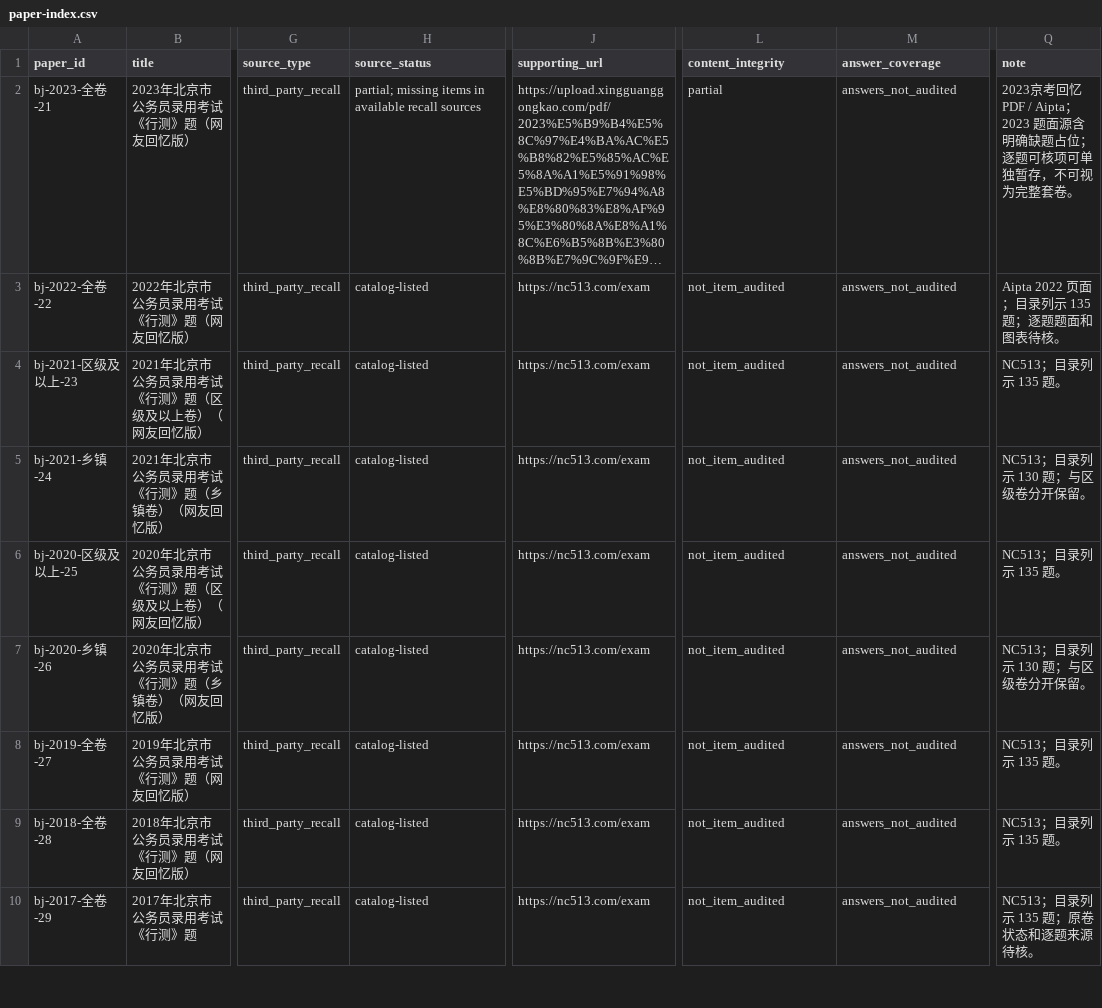
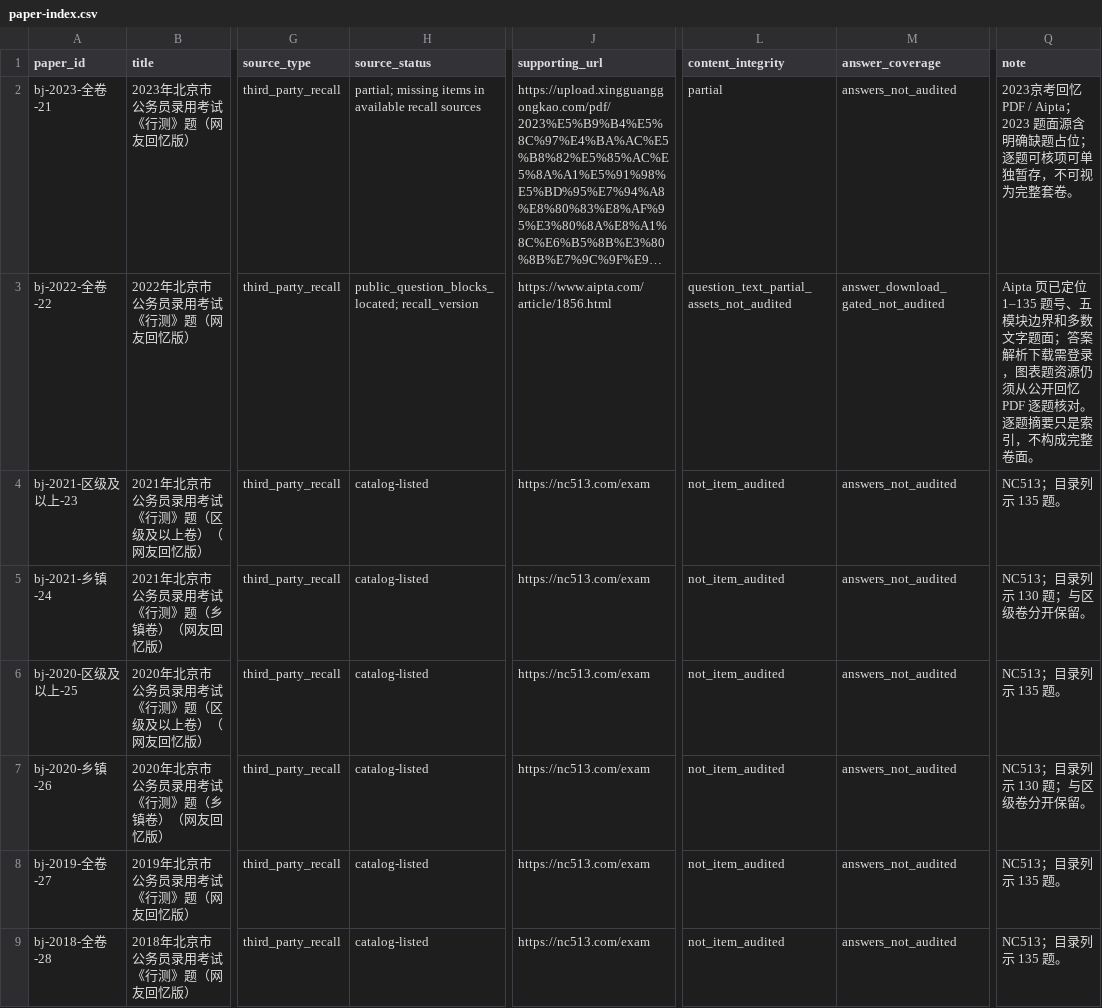
Before and after one commit to shy-sgsg/jingkao, a CSV file: docs/question-collection/paper-index.csv, drawn as a sheet; only a part is shown, gaps mark what is left out; the shorter side is filled out with more unchanged rows; long unchanged cells end in …; the diff names each change by its address in the sheet, - before the commit and + after, or states it on an @@ line.

```diff
--- a/docs/question-collection/paper-index.csv
+++ b/docs/question-collection/paper-index.csv
-H3 (source_status): catalog-listed
+H3 (source_status): public_question_blocks_located; recall_version
-J3 (supporting_url): https://nc513.com/exam
+J3 (supporting_url): https://www.aipta.com/article/1856.html
-L3 (content_integrity): not_item_audited
+L3 (content_integrity): question_text_partial_assets_not_audited
-M3 (answer_coverage): answers_not_audited
+M3 (answer_coverage): answer_download_gated_not_audited
-Q3 (note): Aipta 2022 页面；目录列示 135 题；逐题题面和图表待核。
+Q3 (note): Aipta 页已定位 1–135 题号、五模块边界和多数文字题面；答案解析下载需登录，图表题资源仍须从公开回忆 PDF 逐题核对。逐题摘要只是索引，不构成完整卷面。
```
Also changed, not shown: docs/question-collection/pending-candidates.csv, docs/question-collection/source-catalog.csv, 2 other files.
